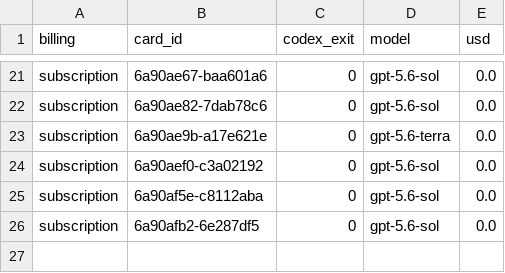
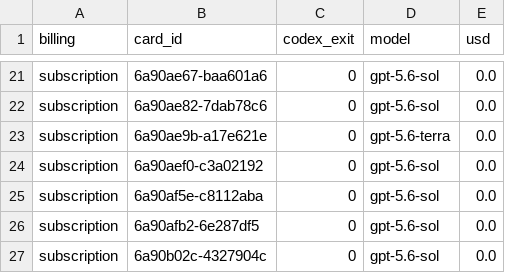
Before and after one commit to danielzhang04/kb, a TSV file: ledgers/cost/codex-direct-2026-08-27.tsv, drawn as a sheet; only a part is shown, gaps mark what is left out; the diff names each change by its address in the sheet, - before the commit and + after, or states it on an @@ line.

```diff
--- a/ledgers/cost/codex-direct-2026-08-27.tsv
+++ b/ledgers/cost/codex-direct-2026-08-27.tsv
+row 27: subscription | 6a90b02c-4327904c | 0 | gpt-5.6-sol | 0.0
```
Also changed, not shown: 1 other file.
